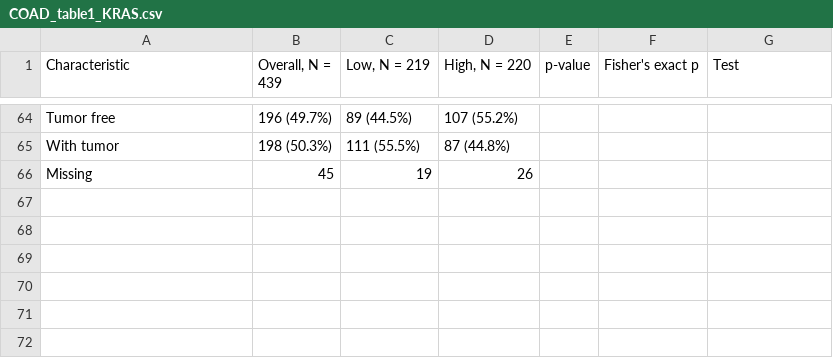
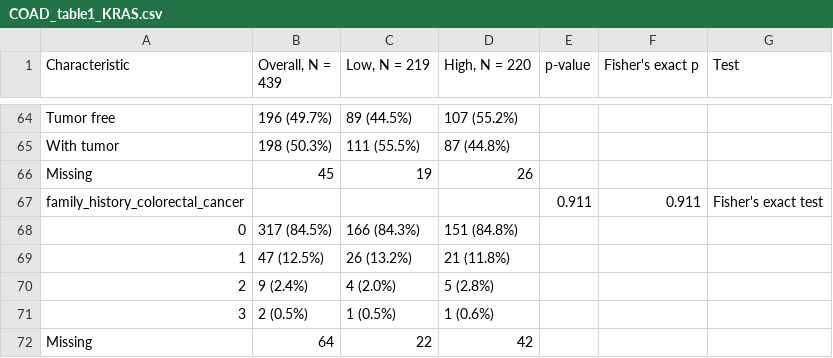
Before and after one commit to ahn2747/ROCK2_analysis, a CSV file: output/tables/COAD/COAD_table1_KRAS.csv, drawn as a sheet; only a part is shown, gaps mark what is left out.

```diff
--- a/output/tables/COAD/COAD_table1_KRAS.csv
+++ b/output/tables/COAD/COAD_table1_KRAS.csv
@@ -66 +66,7 @@
 "Missing","45","19","26",,,""
+"family_history_colorectal_cancer",,,,"0.911","0.911","Fisher's exact test"
+"0","317 (84.5%)","166 (84.3%)","151 (84.8%)",,,""
+"1","47 (12.5%)","26 (13.2%)","21 (11.8%)",,,""
+"2","9 (2.4%)","4 (2.0%)","5 (2.8%)",,,""
+"3","2 (0.5%)","1 (0.5%)","1 (0.6%)",,,""
+"Missing","64","22","42",,,""
```
Also changed, not shown: output/tables/COAD/COAD_table1_APC.csv, output/tables/COAD/COAD_table1_BRAF.csv, 40 other files.
